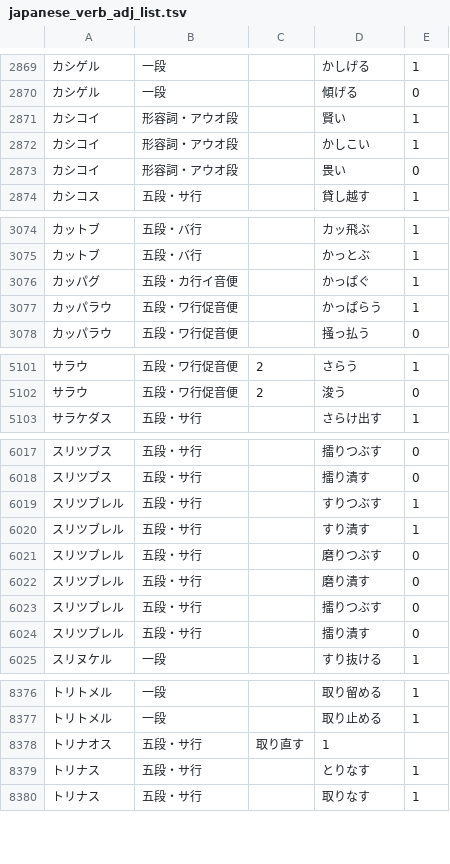
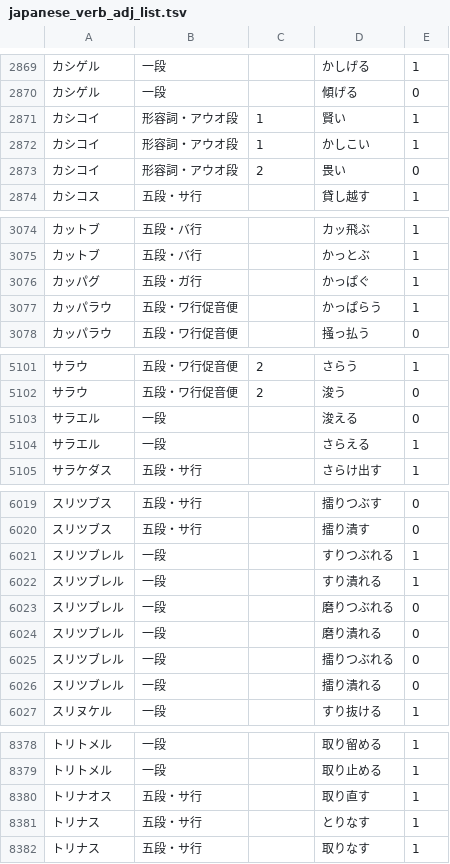
Before and after one commit to hiroshi-manabe/japanese_verb_adj_list, a TSV file: japanese_verb_adj_list.tsv, drawn as a sheet; only a part is shown, gaps mark what is left out; the diff covers the shown part only.

Commit message:
Misc. fixes.

```diff
--- a/japanese_verb_adj_list.tsv
+++ b/japanese_verb_adj_list.tsv
@@ -2870,5 +2870,5 @@
 カシゲル	一段		傾げる	0
-カシコイ	形容詞・アウオ段		賢い	1
-カシコイ	形容詞・アウオ段		かしこい	1
-カシコイ	形容詞・アウオ段		畏い	0
+カシコイ	形容詞・アウオ段	1	賢い	1
+カシコイ	形容詞・アウオ段	1	かしこい	1
+カシコイ	形容詞・アウオ段	2	畏い	0
 カシコス	五段・サ行		貸し越す	1
@@ -3075,3 +3075,3 @@
 カットブ	五段・バ行		かっとぶ	1
-カッパグ	五段・カ行イ音便		かっぱぐ	1
+カッパグ	五段・ガ行		かっぱぐ	1
 カッパラウ	五段・ワ行促音便		かっぱらう	1
@@ -5102,2 +5102,4 @@
 サラウ	五段・ワ行促音便	2	浚う	0
+サラエル	一段		浚える	0
+サラエル	一段		さらえる	1
 サラケダス	五段・サ行		さらけ出す	1
@@ -6018,8 +6020,8 @@
 スリツブス	五段・サ行		擂り潰す	0
-スリツブレル	五段・サ行		すりつぶす	1
-スリツブレル	五段・サ行		すり潰す	1
-スリツブレル	五段・サ行		磨りつぶす	0
-スリツブレル	五段・サ行		磨り潰す	0
-スリツブレル	五段・サ行		擂りつぶす	0
-スリツブレル	五段・サ行		擂り潰す	0
+スリツブレル	一段		すりつぶれる	1
+スリツブレル	一段		すり潰れる	1
+スリツブレル	一段		磨りつぶれる	0
+スリツブレル	一段		磨り潰れる	0
+スリツブレル	一段		擂りつぶれる	0
+スリツブレル	一段		擂り潰れる	0
 スリヌケル	一段		すり抜ける	1
@@ -8377,3 +8379,3 @@
 トリトメル	一段		取り止める	1
-トリナオス	五段・サ行	取り直す	1
+トリナオス	五段・サ行		取り直す	1
 トリナス	五段・サ行		とりなす	1
```
Also changed, not shown: 7 edited cells elsewhere in this file.
